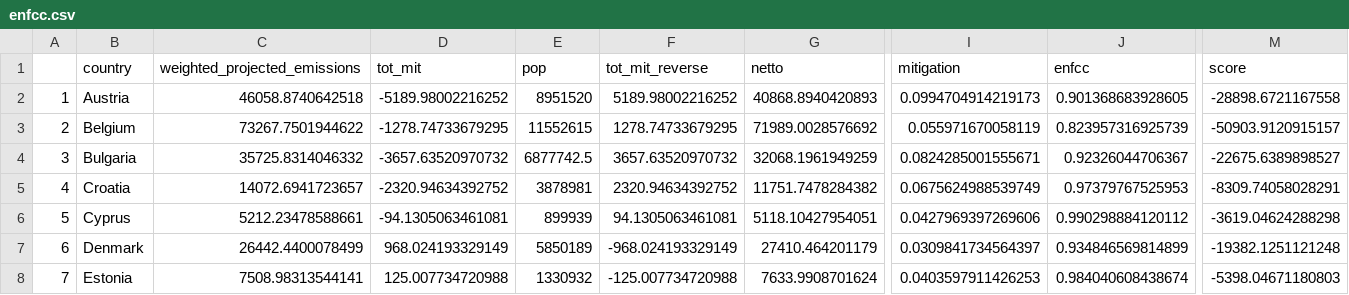
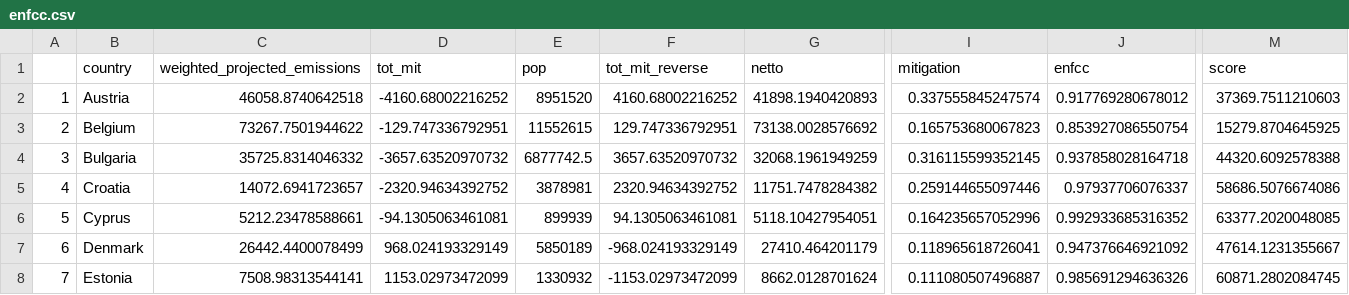
Before and after one commit to CyrilGeistlich/ENFCC, a CSV file: enfcc.csv, drawn as a sheet; only a part is shown, gaps mark what is left out; the diff covers the shown part only; the diff names each change by its address in the sheet, - before the commit and + after, or states it on an @@ line.

Commit message:
remove PaMs on mitigation

```diff
--- a/enfcc.csv
+++ b/enfcc.csv
-D2 (tot_mit): -5189.98002216252
+D2 (tot_mit): -4160.68002216252
-F2 (tot_mit_reverse): 5189.98002216252
+F2 (tot_mit_reverse): 4160.68002216252
-G2 (netto): 40868.8940420893
+G2 (netto): 41898.1940420893
-I2 (mitigation): 0.0994704914219173
+I2 (mitigation): 0.337555845247574
-J2 (enfcc): 0.901368683928605
+J2 (enfcc): 0.917769280678012
-M2 (score): -28898.6721167558
+M2 (score): 37369.7511210603
-D3 (tot_mit): -1278.74733679295
+D3 (tot_mit): -129.747336792951
-F3 (tot_mit_reverse): 1278.74733679295
+F3 (tot_mit_reverse): 129.747336792951
-G3 (netto): 71989.0028576692
+G3 (netto): 73138.0028576692
-I3 (mitigation): 0.055971670058119
+I3 (mitigation): 0.165753680067823
-J3 (enfcc): 0.823957316925739
+J3 (enfcc): 0.853927086550754
-M3 (score): -50903.9120915157
+M3 (score): 15279.8704645925
-I4 (mitigation): 0.0824285001555671
+I4 (mitigation): 0.316115599352145
-J4 (enfcc): 0.92326044706367
+J4 (enfcc): 0.937858028164718
-M4 (score): -22675.6389898527
+M4 (score): 44320.6092578388
-I5 (mitigation): 0.0675624988539749
+I5 (mitigation): 0.259144655097446
-J5 (enfcc): 0.97379767525953
+J5 (enfcc): 0.97937706076337
-M5 (score): -8309.74058028291
+M5 (score): 58686.5076674086
-I6 (mitigation): 0.0427969397269606
+I6 (mitigation): 0.164235657052996
-J6 (enfcc): 0.990298884120112
+J6 (enfcc): 0.992933685316352
-M6 (score): -3619.04624288298
+M6 (score): 63377.2020048085
-I7 (mitigation): 0.0309841734564397
+I7 (mitigation): 0.118965618726041
-J7 (enfcc): 0.934846569814899
+J7 (enfcc): 0.947376646921092
-M7 (score): -19382.1251121248
+M7 (score): 47614.1231355667
-D8 (tot_mit): 125.007734720988
+D8 (tot_mit): 1153.02973472099
-F8 (tot_mit_reverse): -125.007734720988
+F8 (tot_mit_reverse): -1153.02973472099
-G8 (netto): 7633.9908701624
+G8 (netto): 8662.0128701624
-I8 (mitigation): 0.0403597911426253
+I8 (mitigation): 0.111080507496887
-J8 (enfcc): 0.984040608438674
+J8 (enfcc): 0.985691294636326
-M8 (score): -5398.04671180803
+M8 (score): 60871.2802084745
```
Also changed, not shown: 99 edited cells elsewhere in this file, 7 other files.
